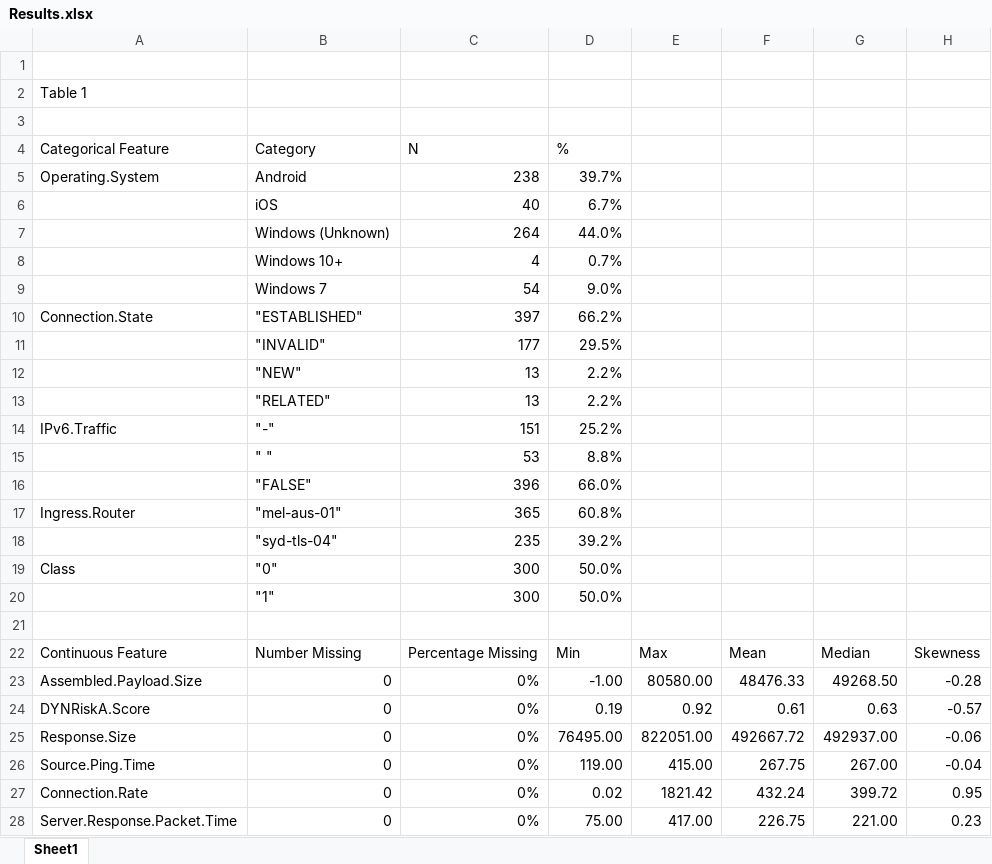
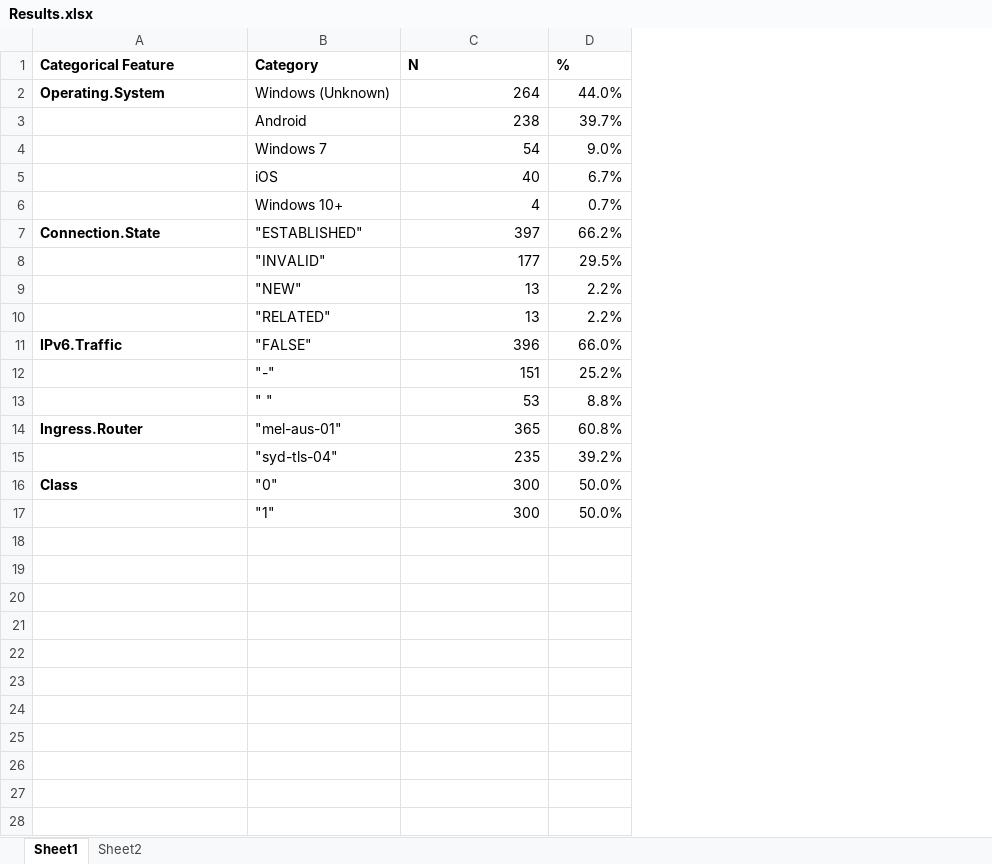
Before and after one commit to DrewCam/CYB6009-Data-Analysis-and-Visualisation, an Excel workbook: Assignment 01/Results.xlsx, sheet Sheet1, drawn as a sheet; only a part is shown; values as stored, in another font and other column widths than the file's, no borders; removed rows and columns are numbered as before the commit, all else as after; the diff covers the shown part only; the diff names each change by its address in the sheet, - before the commit and + after, or states it on an @@ line.

Commit message:
Update report and edit tables

```diff
--- a/Assignment 01/Results.xlsx (sheet Sheet1)
+++ b/Assignment 01/Results.xlsx (sheet Sheet1)
+sheet tab: Sheet2
-column E, empty
-column F, empty
-column G, empty
-column H, empty
-row 1: (empty)
-row 2: Table 1
-row 3: (empty)
-A1:D1 bold: off
+A1:D1 bold: on
+row 2: Operating.System | Windows (Unknown) | 264 | 44.0%
-A3 (Categorical Feature): Operating.System
+A3 (Categorical Feature): (empty)
@@ row 9 moved to row 4: Windows 7 @@
-row 7:  | Windows (Unknown) | 264 | 44.0%
-A7 bold: off
+A7 bold: on
+row 11: IPv6.Traffic | "FALSE" | 396 | 66.0%
-A12 (Categorical Feature): IPv6.Traffic
+A12 (Categorical Feature): (empty)
-row 16:  | "FALSE" | 396 | 66.0%
-A14 bold: off
+A14 bold: on
-A16 bold: off
+A16 bold: on
-row 21: (empty)
-row 22: Continuous Feature | Number Missing | Percentage Missing | Min | Max | Mean | Median | Skewness
-row 23: Assembled.Payload.Size | 0 | 0% | -1.00 | 80580.00 | 48476.33 | 49268.50 | -0.28
-row 24: DYNRiskA.Score | 0 | 0% | 0.19 | 0.92 | 0.61 | 0.63 | -0.57
-row 25: Response.Size | 0 | 0% | 76495.00 | 822051.00 | 492667.72 | 492937.00 | -0.06
-row 26: Source.Ping.Time | 0 | 0% | 119.00 | 415.00 | 267.75 | 267.00 | -0.04
-row 27: Connection.Rate | 0 | 0% | 0.02 | 1821.42 | 432.24 | 399.72 | 0.95
-row 28: Server.Response.Packet.Time | 0 | 0% | 75.00 | 417.00 | 226.75 | 221.00 | 0.23
```
Also changed, not shown: 3 removed rows elsewhere in this sheet, 1 other file.
